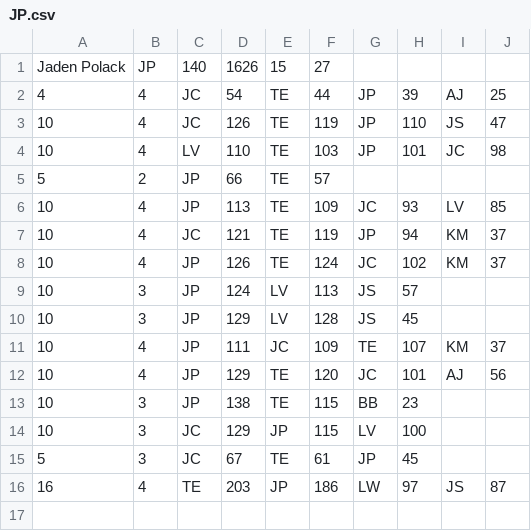
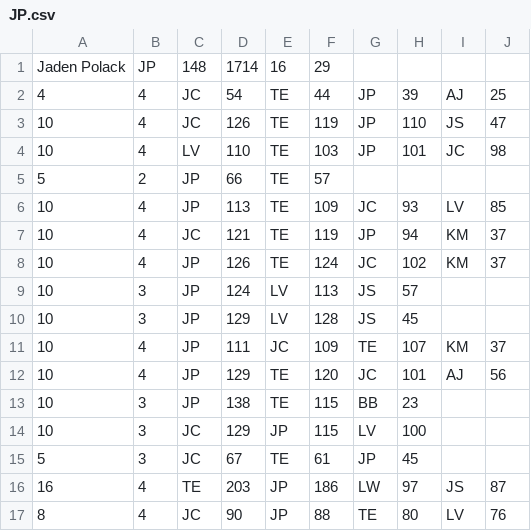
Before and after one commit to JohnCul/MarioKart, a CSV file: PlayerData/JP.csv, drawn as a sheet.

```diff
--- a/PlayerData/JP.csv
+++ b/PlayerData/JP.csv
@@ -1,2 +1,2 @@
-Jaden Polack,JP,140,1626,15,27
+Jaden Polack,JP,148,1714,16,29
 4,4,JC,54,TE,44,JP,39,AJ,25
@@ -16 +16,2 @@ Jaden Polack,JP,140,1626,15,27
 16,4,TE,203,JP,186,LW,97,JS,87
+8,4,JC,90,JP,88,TE,80,LV,76
```
Also changed, not shown: PlayerData/JC.csv, PlayerData/TE.csv, 3 other files.
